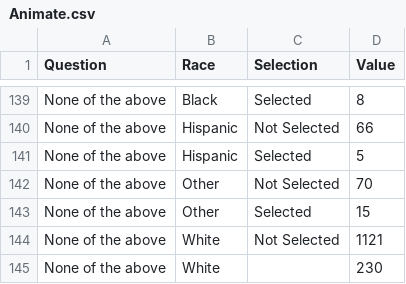
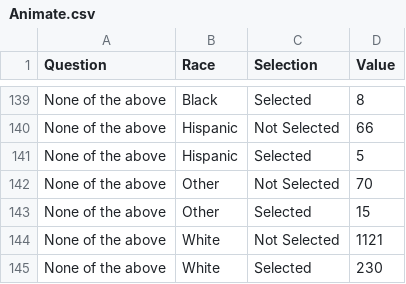
Before and after one commit to hannehue/Data_Visualization, a CSV file: Shiny App/data_files/Animate.csv, drawn as a sheet; only a part is shown, gaps mark what is left out.

Commit message:
Animated graph + brushing on count/scatter plot

```diff
--- a/Shiny App/data_files/Animate.csv
+++ b/Shiny App/data_files/Animate.csv
@@ -144,2 +144,2 @@ None of the above;Other;Selected;15
 None of the above;White;Not Selected;1121
-None of the above;White;;230
+None of the above;White;Selected;230
```
Also changed, not shown: 2 other files.
